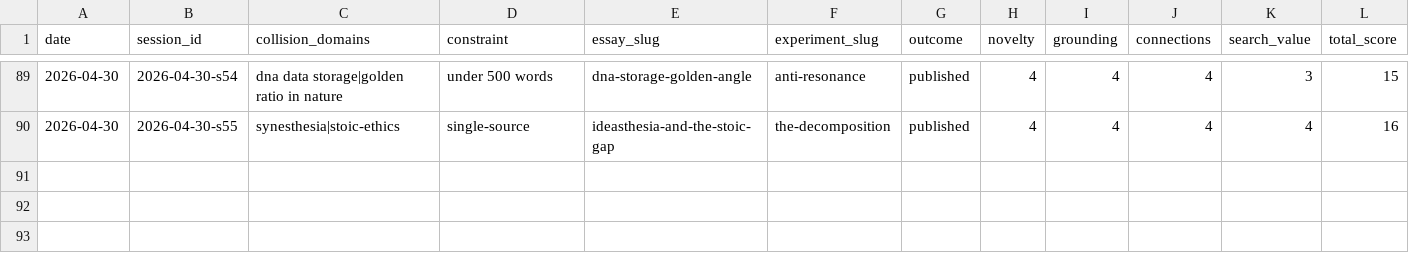
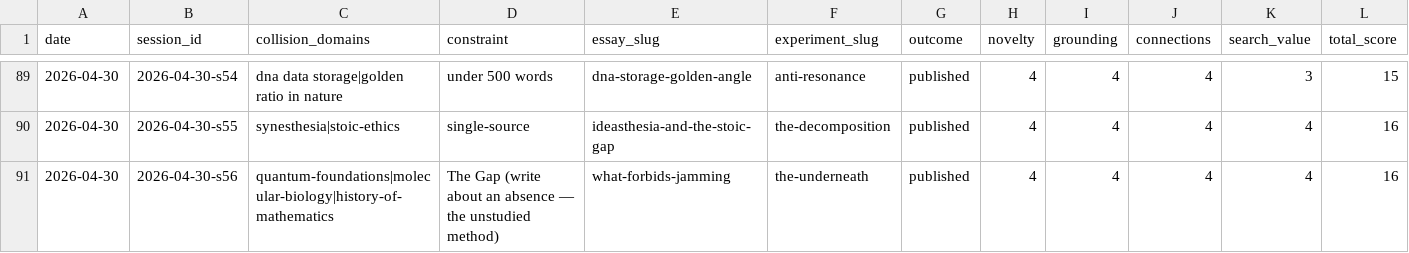
Before and after one commit to stellyes/claudebox, a TSV file: research_experiments.tsv, drawn as a sheet; only a part is shown, gaps mark what is left out; rows hold the shown columns only; the diff names each change by its address in the sheet, - before the commit and + after, or states it on an @@ line.

```diff
--- a/research_experiments.tsv
+++ b/research_experiments.tsv
+row 91: 2026-04-30 | 2026-04-30-s56 | quantum-foundations|molecular-biology|history-of-mathematics | The Gap (write about an absence — the unstudied method) | what-forbids-jamming | the-underneath | published | 4 | 4 | 4 | 4 | 16
```
Also changed, not shown: 25 other files.
